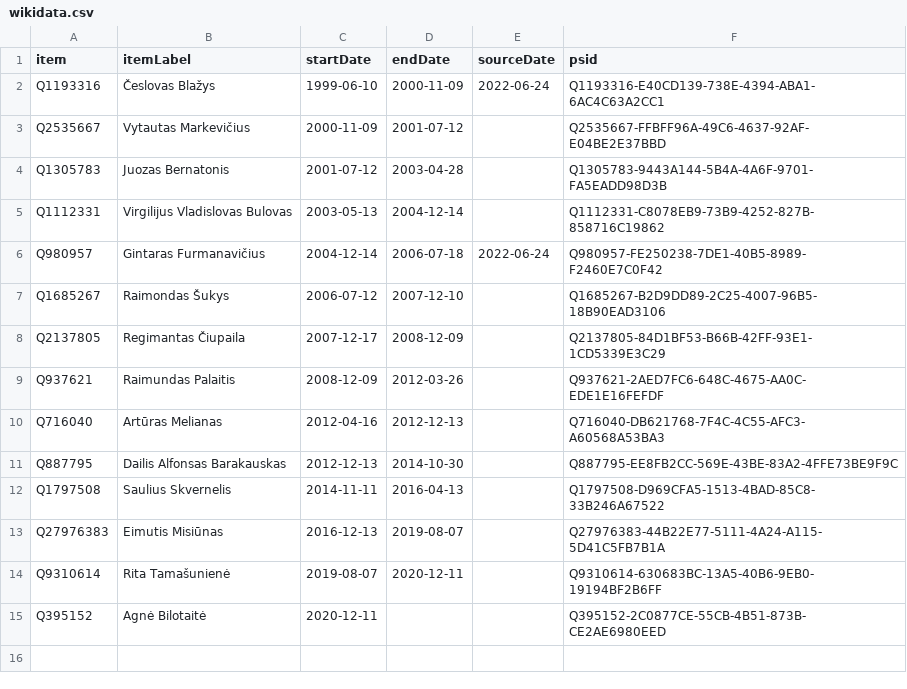
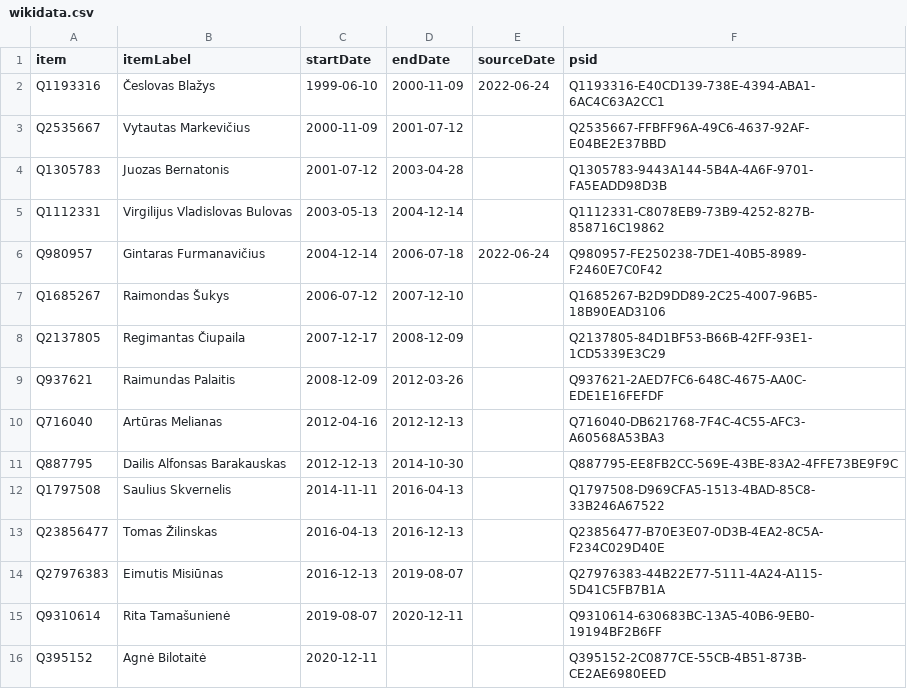
Before and after one commit to every-politician-scrapers/lithuania, a CSV file: sources/interior-minister/wikidata.csv, drawn as a sheet.

Commit message:
refresh data

```diff
--- a/sources/interior-minister/wikidata.csv
+++ b/sources/interior-minister/wikidata.csv
@@ -12,2 +12,3 @@ Q887795,Dailis Alfonsas Barakauskas,2012-12-13,2014-10-30,,Q887795-EE8FB2CC-569E
 Q1797508,Saulius Skvernelis,2014-11-11,2016-04-13,,Q1797508-D969CFA5-1513-4BAD-85C8-33B246A67522
+Q23856477,Tomas Žilinskas,2016-04-13,2016-12-13,,Q23856477-B70E3E07-0D3B-4EA2-8C5A-F234C029D40E
 Q27976383,Eimutis Misiūnas,2016-12-13,2019-08-07,,Q27976383-44B22E77-5111-4A24-A115-5D41C5FB7B1A
```
Also changed, not shown: 1 other file.
